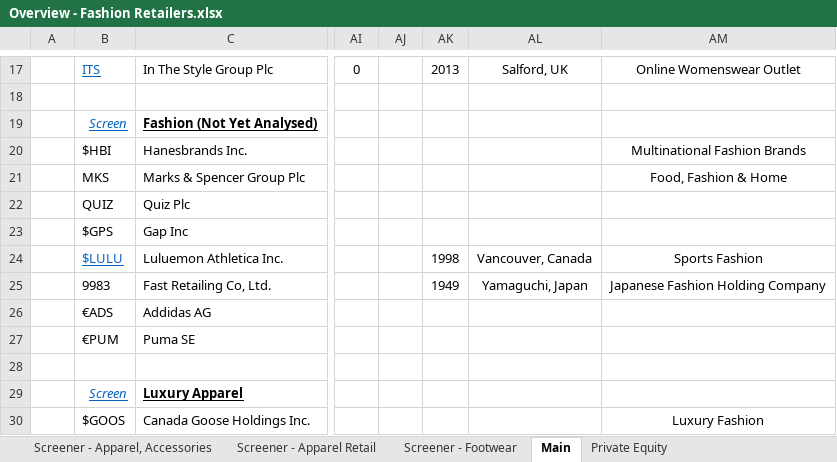
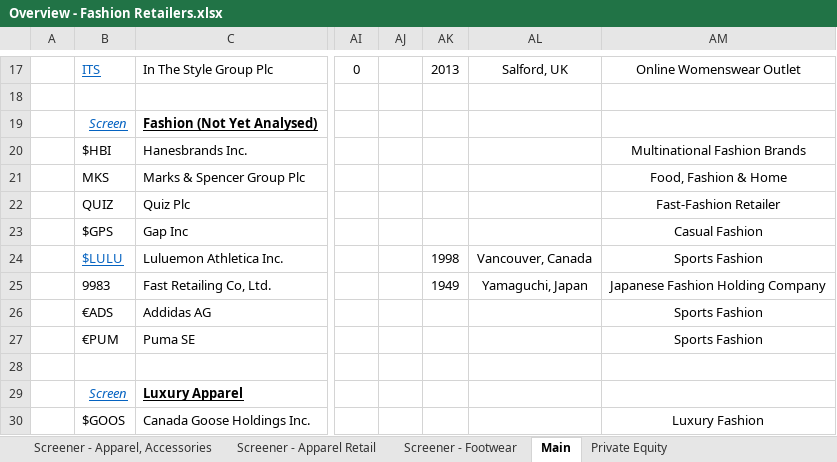
Before and after one commit to Charlie-Hill/Financial-Models, an Excel workbook: Overview - Fashion Retailers.xlsx, sheet Main, drawn as a sheet; only a part is shown, gaps mark what is left out; values as stored, in another font and other column widths than the file's, no borders; the diff covers the shown part only; the diff names each change by its address in the sheet, - before the commit and + after, or states it on an @@ line.

Commit message:
Update Overview - Fashion Retailers.xlsx

```diff
--- a/Overview - Fashion Retailers.xlsx (sheet Main)
+++ b/Overview - Fashion Retailers.xlsx (sheet Main)
-AM22: (empty)
+AM22: Fast-Fashion Retailer
-AM23: (empty)
+AM23: Casual Fashion
-AM26:AM27: (empty)
+AM26:AM27: Sports Fashion
```
Also changed, not shown: 14 edited cells elsewhere in this sheet.
